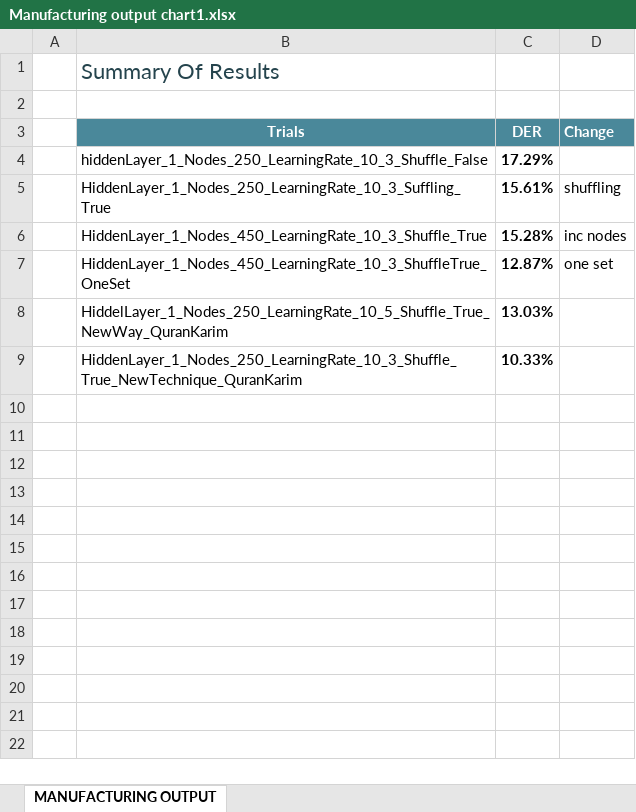
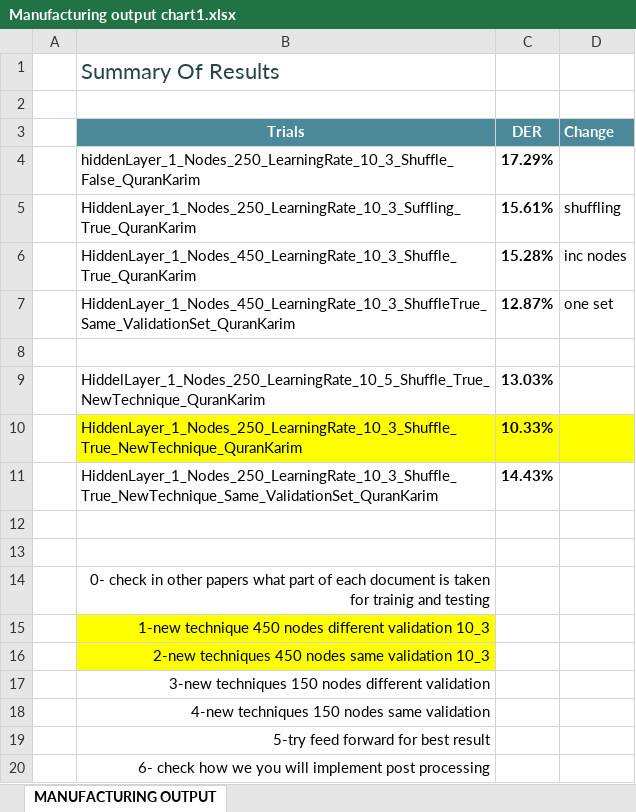
Before and after one commit to MohamedMagdyOmar/MST_Results, an Excel workbook: Processor/Manufacturing output chart1.xlsx, sheet MANUFACTURING OUTPUT, drawn as a sheet; values as stored, in another font and other column widths than the file's, no borders; charts and pictures and table styles not drawn; addresses are those after the commit; the diff names each change by its address in the sheet, - before the commit and + after, or states it on an @@ line.

Commit message:
new results

```diff
--- a/Processor/Manufacturing output chart1.xlsx (sheet MANUFACTURING OUTPUT)
+++ b/Processor/Manufacturing output chart1.xlsx (sheet MANUFACTURING OUTPUT)
-B4 (Trials): hiddenLayer_1_Nodes_250_LearningRate_10_3_Shuffle_False
+B4 (Trials): hiddenLayer_1_Nodes_250_LearningRate_10_3_Shuffle_False_QuranKarim
-B5 (Trials): HiddenLayer_1_Nodes_250_LearningRate_10_3_Suffling_True
+B5 (Trials): HiddenLayer_1_Nodes_250_LearningRate_10_3_Suffling_True_QuranKarim
-B6 (Trials): HiddenLayer_1_Nodes_450_LearningRate_10_3_Shuffle_True
+B6 (Trials): HiddenLayer_1_Nodes_450_LearningRate_10_3_Shuffle_True_QuranKarim
-B7 (Trials): HiddenLayer_1_Nodes_450_LearningRate_10_3_ShuffleTrue_OneSet
+B7 (Trials): HiddenLayer_1_Nodes_450_LearningRate_10_3_ShuffleTrue_Same_ValidationSet_QuranKarim
+row 8: (empty)
-B9 (Trials): HiddelLayer_1_Nodes_250_LearningRate_10_5_Shuffle_True_NewWay_QuranKarim
+B9 (Trials): HiddelLayer_1_Nodes_250_LearningRate_10_5_Shuffle_True_NewTechnique_QuranKarim
-B10:D10 fill: none
+B10:D10 fill: #FFFF00
+row 11:  | HiddenLayer_1_Nodes_250_LearningRate_10_3_Shuffle_True_NewTechnique_Same_ValidationSet_QuranKarim | 14.43%
+row 12: (empty)
+row 13: (empty)
+row 14:  | 0- check in other papers what part of each document is taken for trainig and testing
+row 15:  | 1-new technique 450 nodes different validation 10_3
+row 16:  | 2-new techniques 450 nodes same validation 10_3
+row 17:  | 3-new techniques 150 nodes different validation
+row 18:  | 4-new techniques 150 nodes same validation
+row 19:  | 5-try feed forward for best result
+row 20:  | 6- check how we you will implement post processing
```
Also changed, not shown: charts or pictures, 13 other files.
